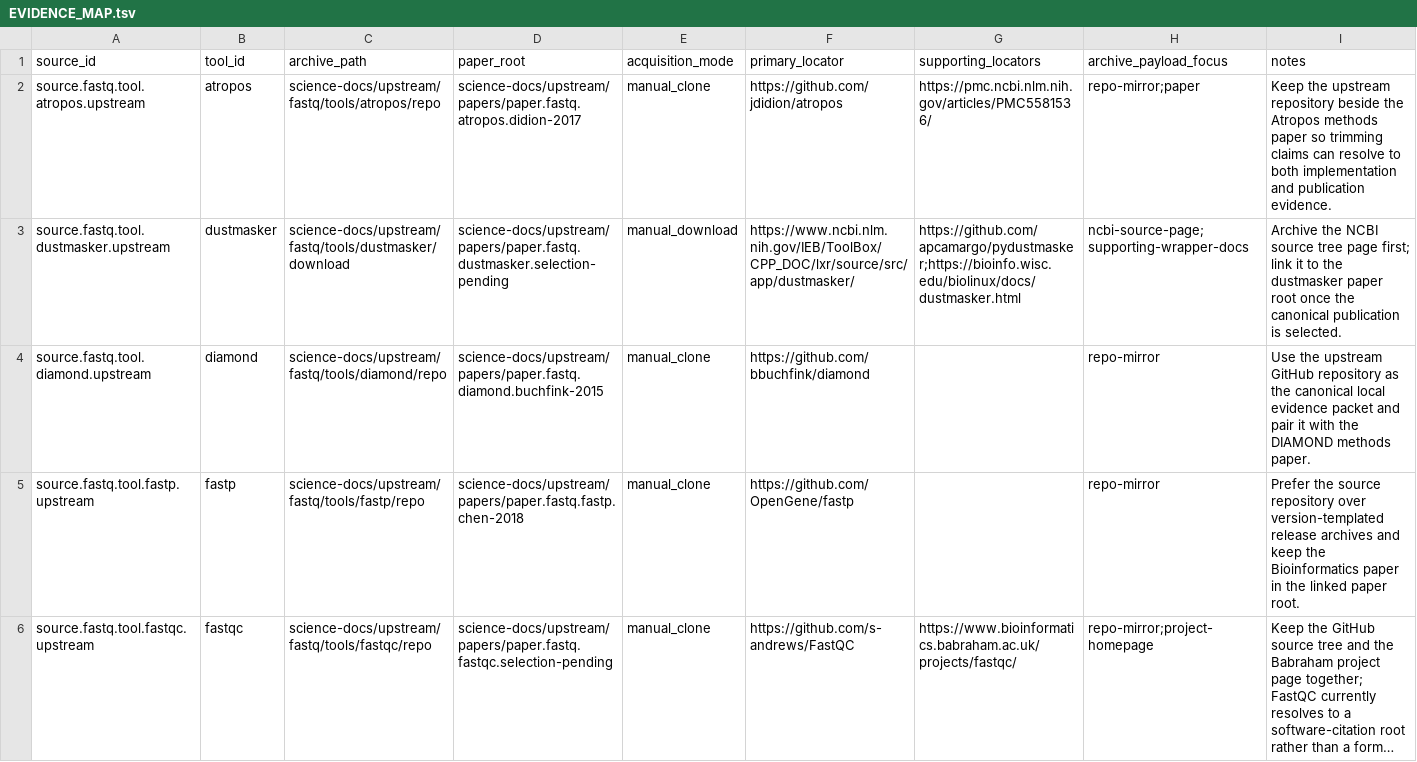
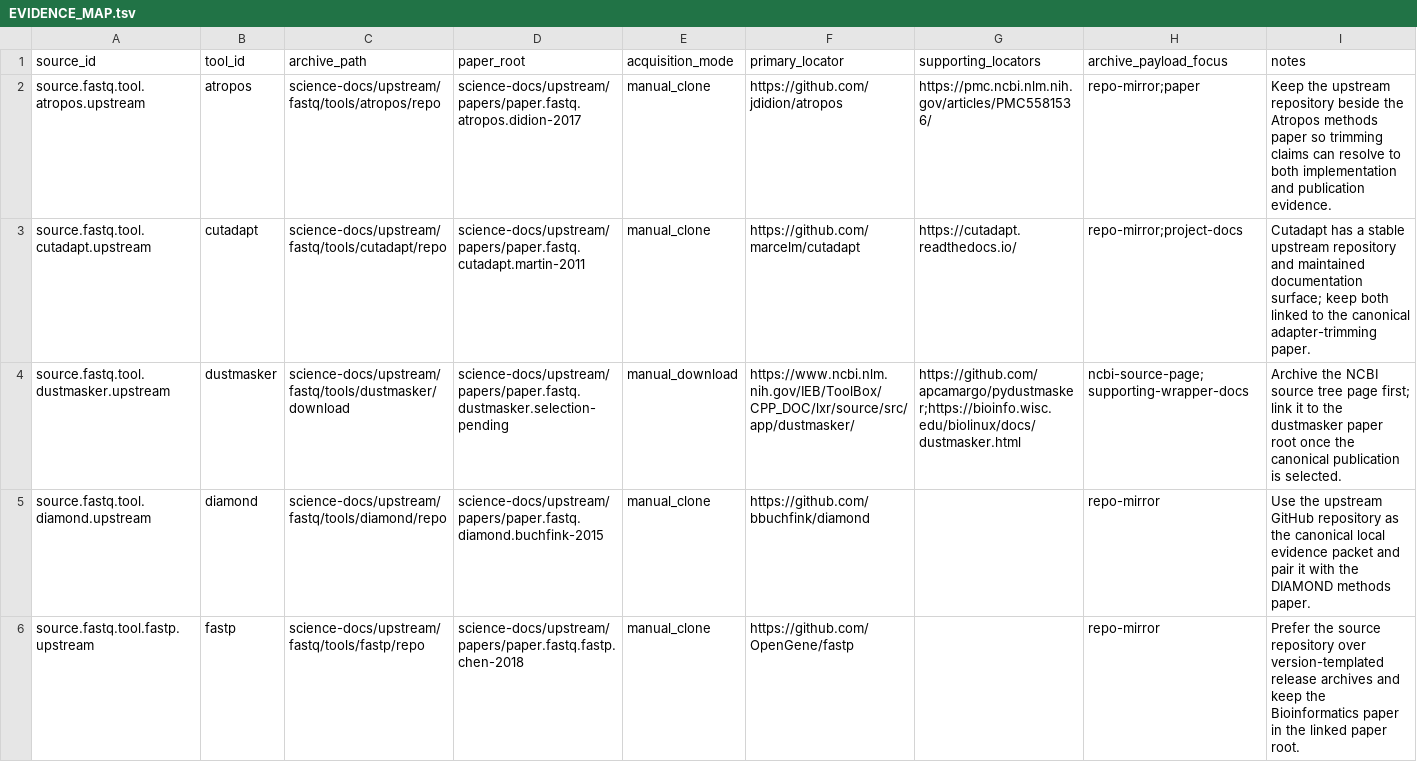
Before and after one commit to bijux/bijux-genomics, a TSV file: science-docs/upstream/fastq/tools/EVIDENCE_MAP.tsv, drawn as a sheet; only a part is shown; the shorter side is filled out with more unchanged rows; long unchanged cells end in …; the diff covers the shown part only.

Commit message:
feat(science): map priority fastq tool papers

```diff
--- a/science-docs/upstream/fastq/tools/EVIDENCE_MAP.tsv
+++ b/science-docs/upstream/fastq/tools/EVIDENCE_MAP.tsv
@@ -2,2 +2,3 @@ source_id	tool_id	archive_path	paper_root	acquisition_mode	primary_locator	suppo
 source.fastq.tool.atropos.upstream	atropos	science-docs/upstream/fastq/tools/atropos/repo	science-docs/upstream/papers/paper.fastq.atropos.didion-2017	manual_clone	https://github.com/jdidion/atropos	https://pmc.ncbi.nlm.nih.gov/articles/PMC5581536/	repo-mirror;paper	Keep the upstream repository beside the Atropos methods paper so trimming claims can resolve to both implementation and publication evidence.
+source.fastq.tool.cutadapt.upstream	cutadapt	science-docs/upstream/fastq/tools/cutadapt/repo	science-docs/upstream/papers/paper.fastq.cutadapt.martin-2011	manual_clone	https://github.com/marcelm/cutadapt	https://cutadapt.readthedocs.io/	repo-mirror;project-docs	Cutadapt has a stable upstream repository and maintained documentation surface; keep both linked to the canonical adapter-trimming paper.
 source.fastq.tool.dustmasker.upstream	dustmasker	science-docs/upstream/fastq/tools/dustmasker/download	science-docs/upstream/papers/paper.fastq.dustmasker.selection-pending	manual_download	https://www.ncbi.nlm.nih.gov/IEB/ToolBox/CPP_DOC/lxr/source/src/app/dustmasker/	https://github.com/apcamargo/pydustmasker;https://bioinfo.wisc.edu/biolinux/docs/dustmasker.html	ncbi-source-page;supporting-wrapper-docs	Archive the NCBI source tree page first; link it to the dustmasker paper root once the canonical publication is selected.
```
Also changed, not shown: 3 added rows and 3 edited cells elsewhere in this file, science-docs/upstream/papers/TOOL_PAPER_MAP.tsv, science/generated/current/evidence/fastq_download_backlog.tsv, 3 other files.
